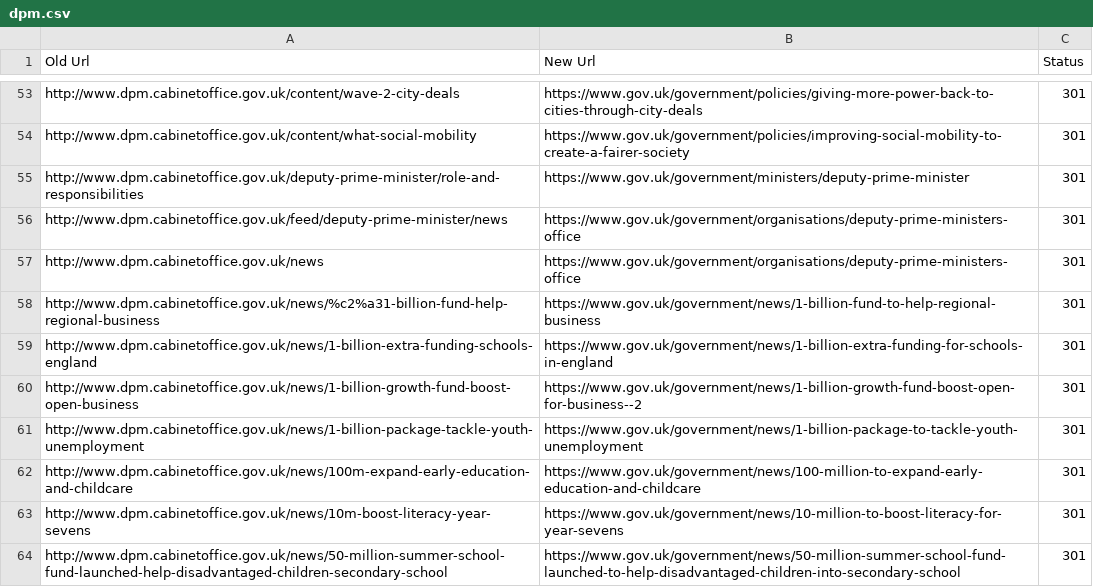
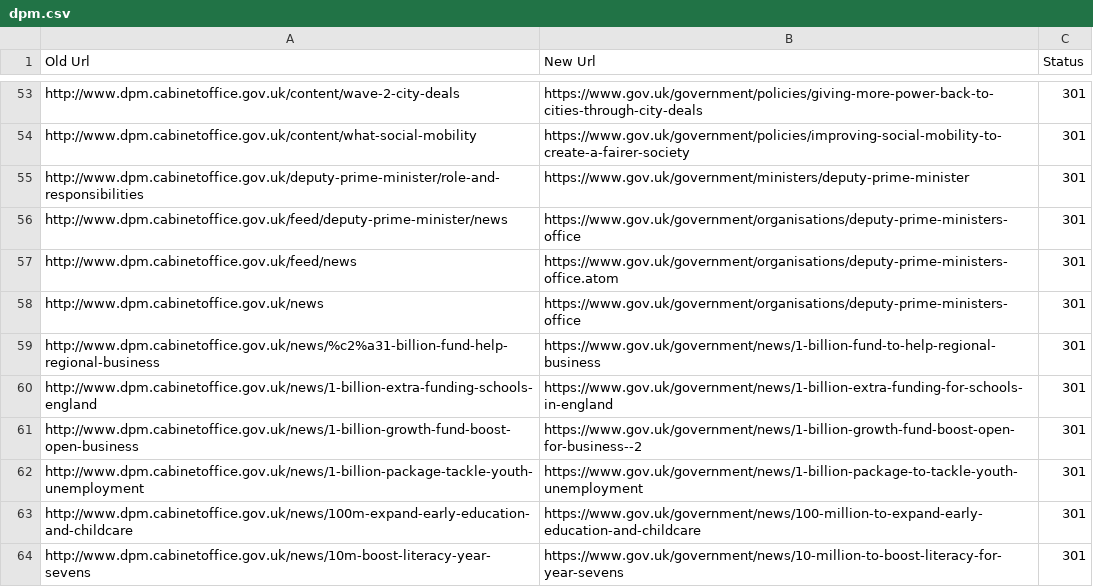
Before and after one commit to alphagov/transition-config, a CSV file: data/mappings/dpm.csv, drawn as a sheet; only a part is shown, gaps mark what is left out; the shorter side is filled out with more unchanged rows; the diff names each change by its address in the sheet, - before the commit and + after, or states it on an @@ line.

Commit message:
dpm news feed

```diff
--- a/data/mappings/dpm.csv
+++ b/data/mappings/dpm.csv
+row 57: http://www.dpm.cabinetoffice.gov.uk/feed/news | https://www.gov.uk/government/organisations/deputy-prime-ministers-office.atom | 301
```
